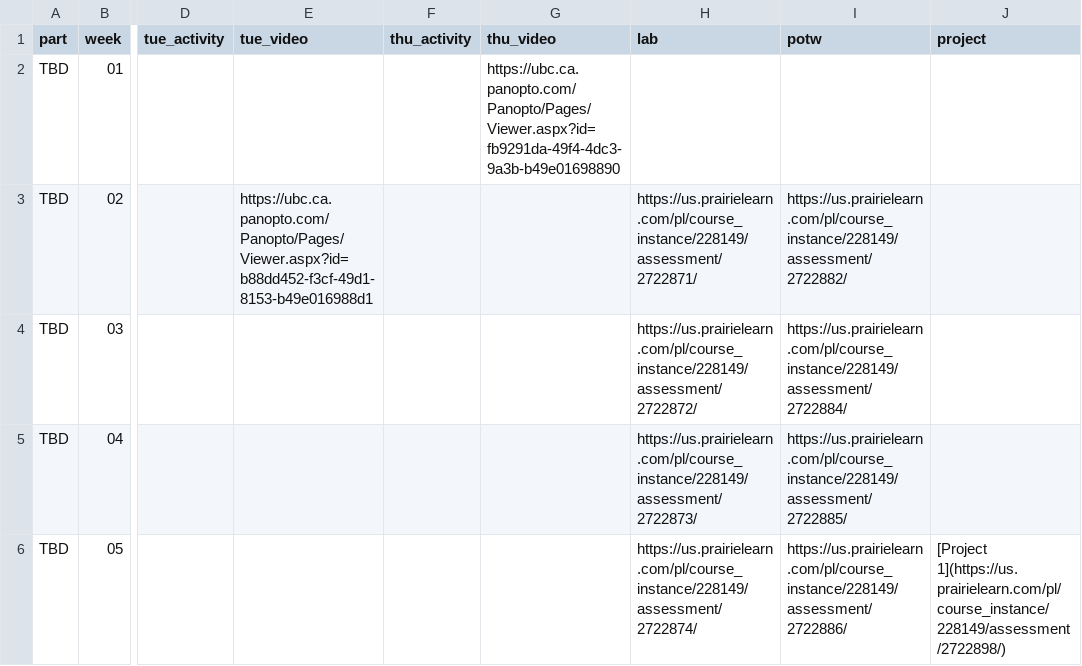
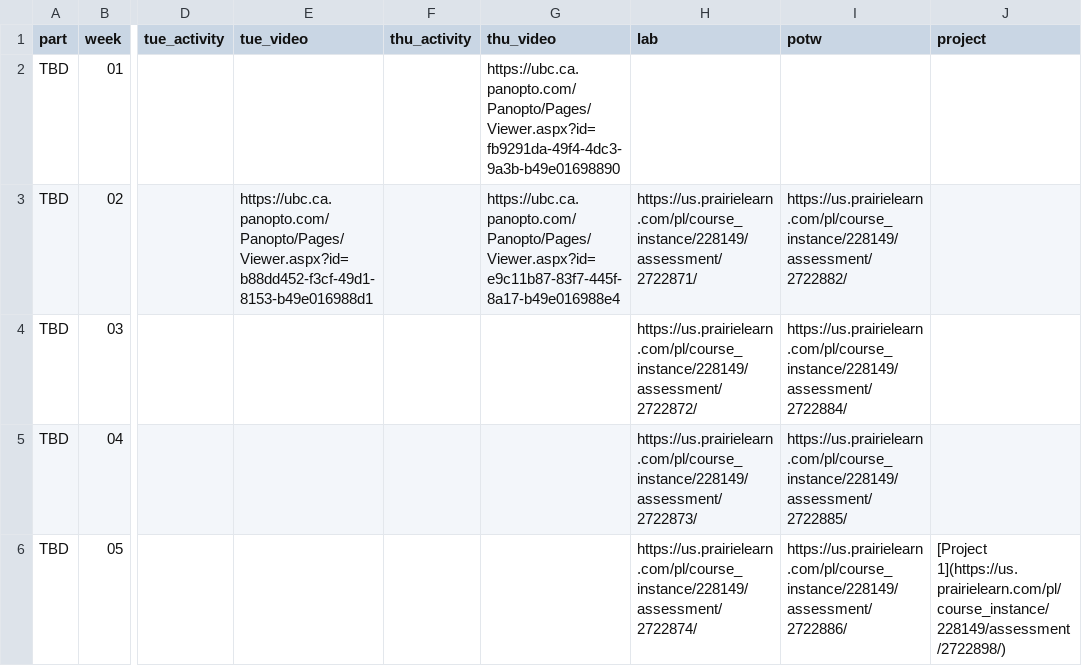
Before and after one commit to UBC-CS/cpsc203, a CSV file: data/schedule.csv, drawn as a sheet; only a part is shown, gaps mark what is left out; the diff names each change by its address in the sheet, - before the commit and + after, or states it on an @@ line.

Commit message:
Added lecture 3 video link.  Updated Markus' office hours.

```diff
--- a/data/schedule.csv
+++ b/data/schedule.csv
-G3 (thu_video): (empty)
+G3 (thu_video): https://ubc.ca.panopto.com/Panopto/Pages/Viewer.aspx?id=e9c11b87-83f7-445f-8a17-b49e016988e4
```
Also changed, not shown: 1 other file.
